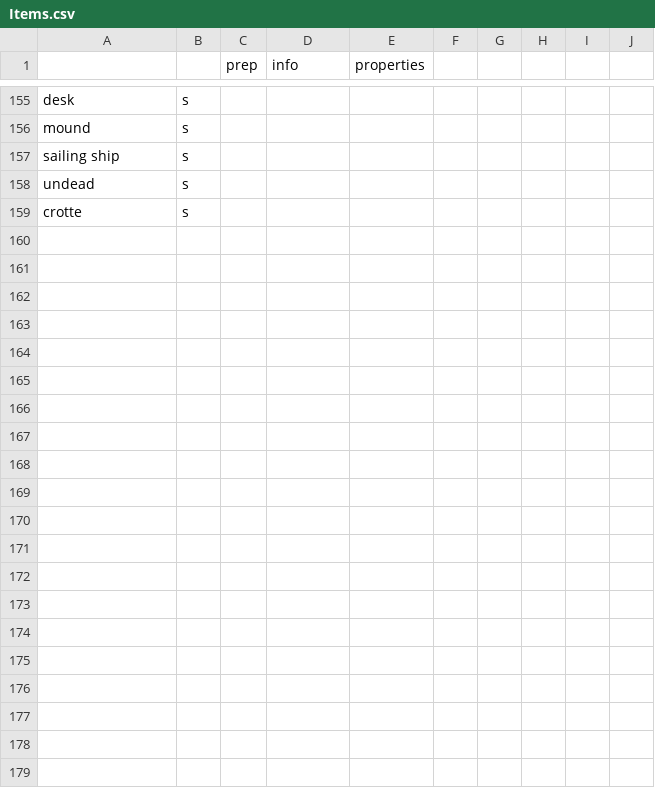
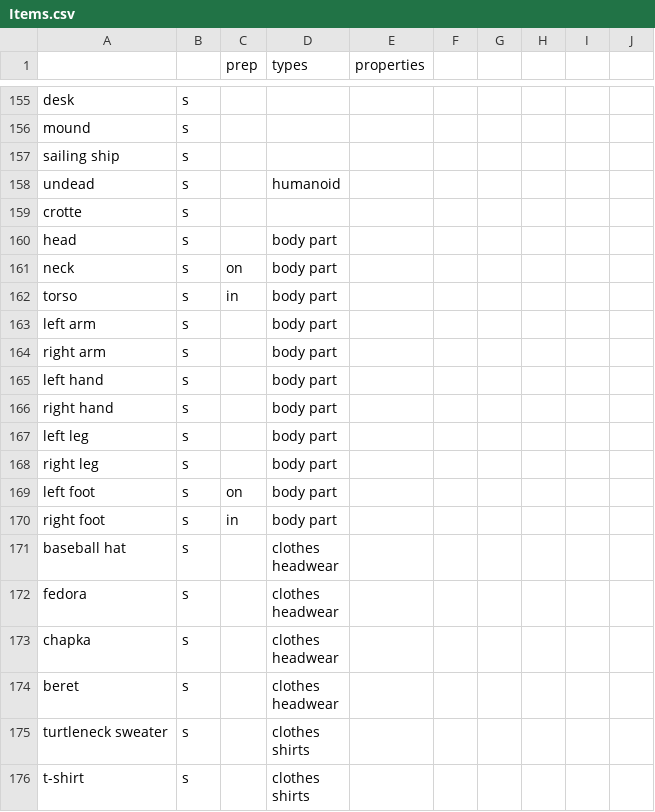
Before and after one commit to GameInSociety/RogueText, a CSV file: Assets/Resources/Items.csv, drawn as a sheet; only a part is shown, gaps mark what is left out; the diff covers the shown part only.

Commit message:
changed functions, zombies, start clothes & equipment

```diff
--- a/Assets/Resources/Items.csv
+++ b/Assets/Resources/Items.csv
@@ -1 +1 @@
-,,prep,info,properties,,,,,
+,,prep,types,properties,,,,,
@@ -232,3 +232,26 @@ mound,s,,,,,,,,
 sailing ship,s,,,,,,,,
-undead,s,,,,,,,,
+undead,s,,humanoid,,,,,,
 crotte,s,,,,,,,,
+head,s,,body part,,,,,,
+neck,s,on,body part,,,,,,
+torso,s,in,body part,,,,,,
+left arm,s,,body part,,,,,,
+right arm,s,,body part,,,,,,
+left hand,s,,body part,,,,,,
+right hand,s,,body part,,,,,,
+left leg,s,,body part,,,,,,
+right leg,s,,body part,,,,,,
+left foot,s,on,body part,,,,,,
+right foot,s,in,body part,,,,,,
+baseball hat,s,,"clothes
+headwear",,,,,,
+fedora,s,,"clothes
+headwear",,,,,,
+chapka,s,,"clothes
+headwear",,,,,,
+beret,s,,"clothes
+headwear",,,,,,
+turtleneck sweater,s,,"clothes
+shirts",,,,,,
+t-shirt,s,,"clothes
+shirts",,,,,,
```
Also changed, not shown: 24 added rows and 1 edited cell elsewhere in this file, Assets/Resources/FunctionLists.csv, 25 other files.
